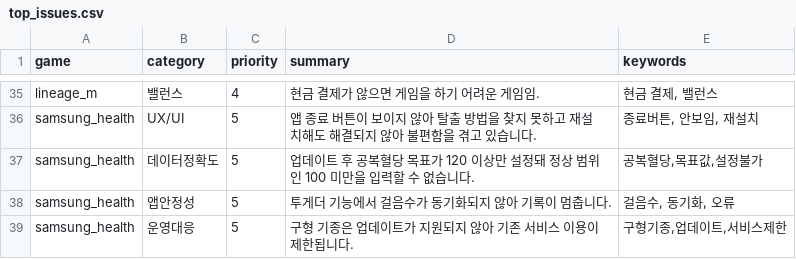
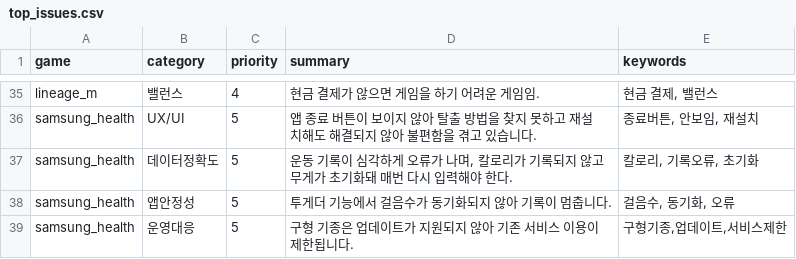
Before and after one commit to roid-eng/game-voc-analyzer, a CSV file: data/top_issues.csv, drawn as a sheet; only a part is shown, gaps mark what is left out.

```diff
--- a/data/top_issues.csv
+++ b/data/top_issues.csv
@@ -36,3 +36,3 @@ lineage_m,밸런스,4,현금 결제가 않으면 게임을 하기 어려운 게
 samsung_health,UX/UI,5,앱 종료 버튼이 보이지 않아 탈출 방법을 찾지 못하고 재설치해도 해결되지 않아 불편함을 겪고 있습니다.,"종료버튼, 안보임, 재설치"
-samsung_health,데이터정확도,5,업데이트 후 공복혈당 목표가 120 이상만 설정돼 정상 범위인 100 미만을 입력할 수 없습니다.,"공복혈당,목표값,설정불가"
+samsung_health,데이터정확도,5,"운동 기록이 심각하게 오류가 나며, 칼로리가 기록되지 않고 무게가 초기화돼 매번 다시 입력해야 한다.","칼로리, 기록오류, 초기화"
 samsung_health,앱안정성,5,투게더 기능에서 걸음수가 동기화되지 않아 기록이 멈춥니다.,"걸음수, 동기화, 오류"
```
Also changed, not shown: data/reviews.csv, 3 other files.
